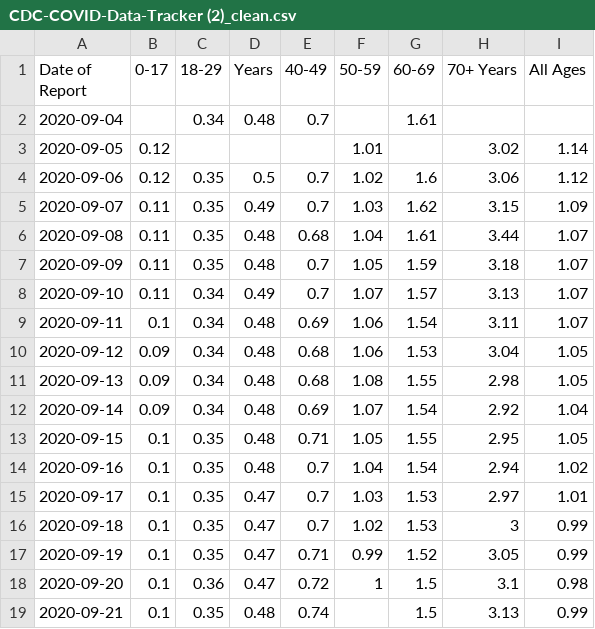
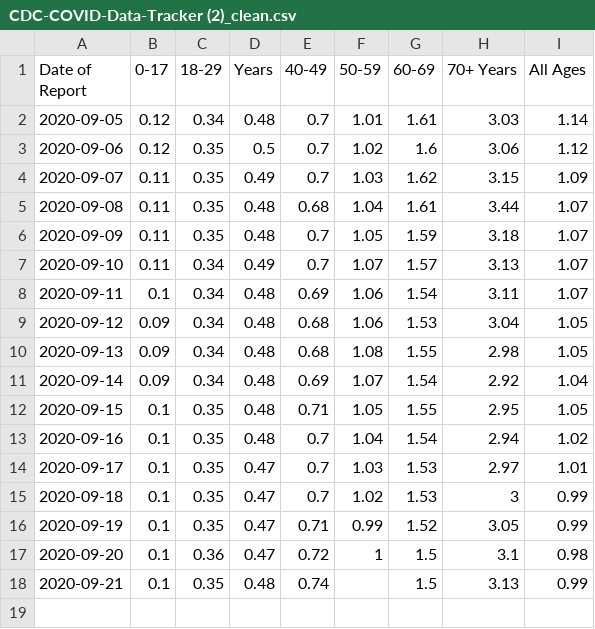
Before and after one commit to brendinho/COVID_hospitalisations, a CSV file: CDC-COVID-Data-Tracker (2)_clean.csv, drawn as a sheet.

```diff
--- a/CDC-COVID-Data-Tracker (2)_clean.csv
+++ b/CDC-COVID-Data-Tracker (2)_clean.csv
@@ -1,4 +1,3 @@
 Date  of Report ,0-17 ,18-29 ,Years ,40-49 ,50-59 ,60-69,70+  Years ,All Ages
-2020-09-04,,0.34,0.48,0.7,,1.61,,
-2020-09-05,0.12,,,,1.01,,3.02,1.14
+2020-09-05,0.12,0.34,0.48,0.7,1.01,1.61,3.03,1.14
 2020-09-06,0.12,0.35,0.5,0.7,1.02,1.6,3.06,1.12
```
Also changed, not shown: CDC-COVID-Data-Tracker (1)_clean.csv, CDC-COVID-Data-Tracker (11)_clean.csv, 11 other files.
